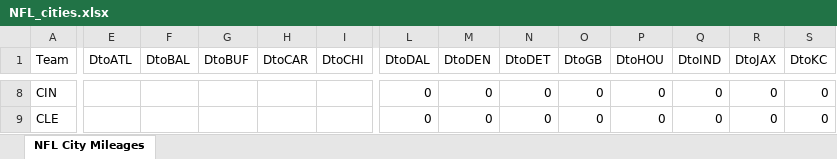
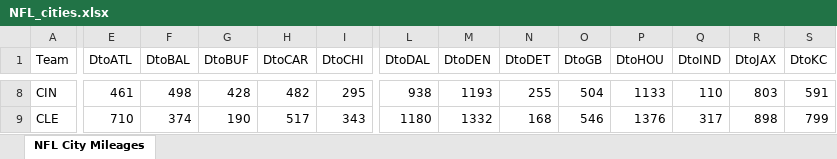
Before and after one commit to dwtrue/NFLCities, an Excel workbook: NFL_cities.xlsx, sheet NFL City Mileages, drawn as a sheet; only a part is shown, gaps mark what is left out; values as stored, in another font and other column widths than the file's, no cell formats; the diff covers the shown part only; the diff names each change by its address in the sheet, - before the commit and + after, or states it on an @@ line.

Commit message:
Finished mileage chart and added CSV

```diff
--- a/NFL_cities.xlsx (sheet NFL City Mileages)
+++ b/NFL_cities.xlsx (sheet NFL City Mileages)
-E8 (DtoATL): (empty)
+E8 (DtoATL): 461
-F8 (DtoBAL): (empty)
+F8 (DtoBAL): 498
-G8 (DtoBUF): (empty)
+G8 (DtoBUF): 428
-H8 (DtoCAR): (empty)
+H8 (DtoCAR): 482
-I8 (DtoCHI): (empty)
+I8 (DtoCHI): 295
-L8 (DtoDAL): 0
+L8 (DtoDAL): 938
-M8 (DtoDEN): 0
+M8 (DtoDEN): 1193
-N8 (DtoDET): 0
+N8 (DtoDET): 255
-O8 (DtoGB): 0
+O8 (DtoGB): 504
-P8 (DtoHOU): 0
+P8 (DtoHOU): 1133
-Q8 (DtoIND): 0
+Q8 (DtoIND): 110
-R8 (DtoJAX): 0
+R8 (DtoJAX): 803
-S8 (DtoKC): 0
+S8 (DtoKC): 591
-E9 (DtoATL): (empty)
+E9 (DtoATL): 710
-F9 (DtoBAL): (empty)
+F9 (DtoBAL): 374
-G9 (DtoBUF): (empty)
+G9 (DtoBUF): 190
-H9 (DtoCAR): (empty)
+H9 (DtoCAR): 517
-I9 (DtoCHI): (empty)
+I9 (DtoCHI): 343
-L9 (DtoDAL): 0
+L9 (DtoDAL): 1180
-M9 (DtoDEN): 0
+M9 (DtoDEN): 1332
-N9 (DtoDET): 0
+N9 (DtoDET): 168
-O9 (DtoGB): 0
+O9 (DtoGB): 546
-P9 (DtoHOU): 0
+P9 (DtoHOU): 1376
-Q9 (DtoIND): 0
+Q9 (DtoIND): 317
-R9 (DtoJAX): 0
+R9 (DtoJAX): 898
-S9 (DtoKC): 0
+S9 (DtoKC): 799
```
Also changed, not shown: 4 added rows and 982 edited cells elsewhere in this sheet, cell formats, 1 other file.
